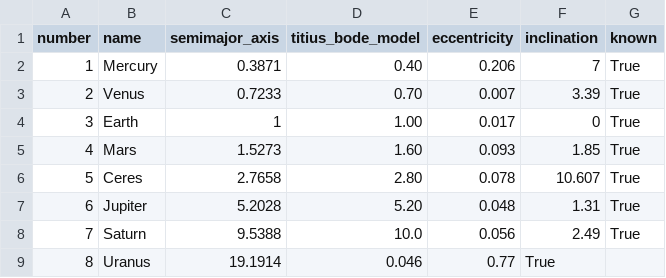
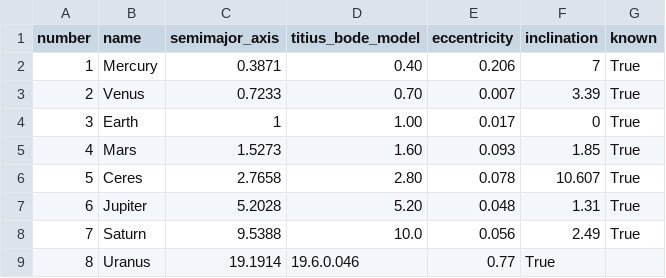
Before and after one commit to DeepSkyWonder/dsw-notebooks, a CSV file: the_planets/planets_02.csv, drawn as a sheet.

Commit message:
Update planets_02.csv

```diff
--- a/the_planets/planets_02.csv
+++ b/the_planets/planets_02.csv
@@ -8,2 +8,2 @@ number,name,semimajor_axis,titius_bode_model,eccentricity,inclination,known
 7,Saturn,9.5388,10.0,0.056,2.49,True
-8,Uranus,19.1914,0.046,0.77,True
+8,Uranus,19.1914,19.6.0.046,0.77,True
```
